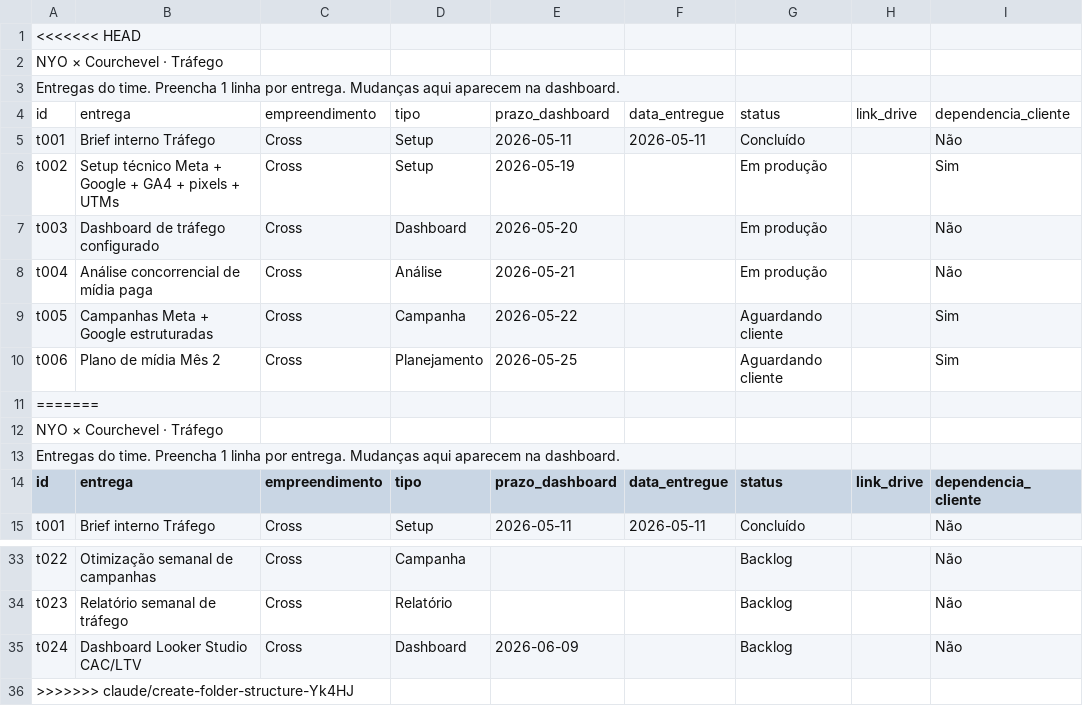
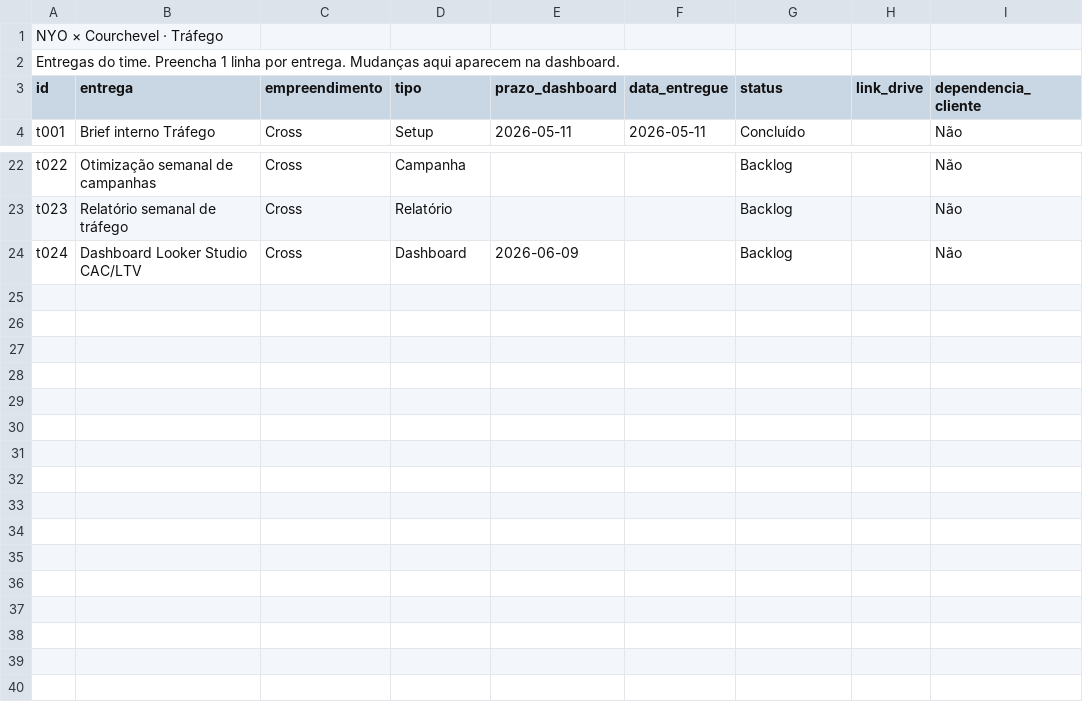
Before and after one commit to marinavilacac/nyo, a CSV file: clickup/data/trafego.csv, drawn as a sheet; only a part is shown, gaps mark what is left out.

```diff
--- a/clickup/data/trafego.csv
+++ b/clickup/data/trafego.csv
@@ -1,12 +1 @@
-<<<<<<< HEAD
-NYO × Courchevel · Tráfego,,,,,,,,
-Entregas do time. Preencha 1 linha por entrega. Mudanças aqui aparecem na dashboard.,,,,,,,,
-id,entrega,empreendimento,tipo,prazo_dashboard,data_entregue,status,link_drive,dependencia_cliente
-t001,Brief interno Tráfego,Cross,Setup,2026-05-11,2026-05-11,Concluído,,Não
-t002,Setup técnico Meta + Google + GA4 + pixels + UTMs,Cross,Setup,2026-05-19,,Em produção,,Sim
-t003,Dashboard de tráfego configurado,Cross,Dashboard,2026-05-20,,Em produção,,Não
-t004,Análise concorrencial de mídia paga,Cross,Análise,2026-05-21,,Em produção,,Não
-t005,Campanhas Meta + Google estruturadas,Cross,Campanha,2026-05-22,,Aguardando cliente,,Sim
-t006,Plano de mídia Mês 2,Cross,Planejamento,2026-05-25,,Aguardando cliente,,Sim
-=======
 NYO × Courchevel · Tráfego,,,,,,,,
@@ -35,2 +24 @@ t023,Relatório semanal de tráfego,Cross,Relatório,,,Backlog,,Não
 t024,Dashboard Looker Studio CAC/LTV,Cross,Dashboard,2026-06-09,,Backlog,,Não
->>>>>>> claude/create-folder-structure-Yk4HJ
```
Also changed, not shown: clickup/data/brand.csv, clickup/data/social.csv, 1 other file.
